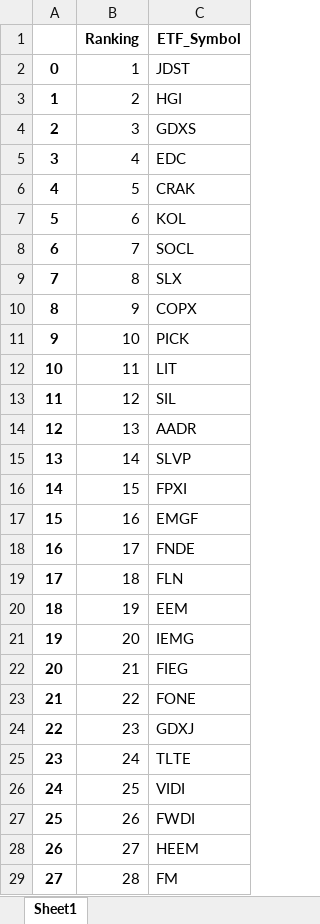
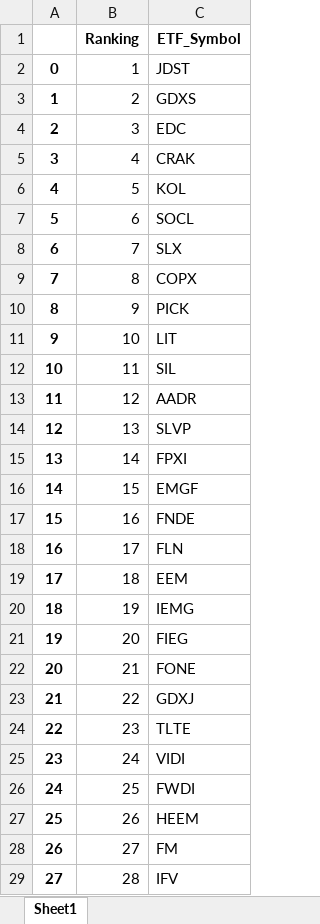
Before and after one commit to hch903/Fintech2019, an Excel workbook: hw4/week_omega_rank.xlsx, sheet Sheet1, drawn as a sheet; only a part is shown; values as stored, in another font and other column widths than the file's, no borders; the diff covers the shown part only; the diff names each change by its address in the sheet, - before the commit and + after, or states it on an @@ line.

```diff
--- a/hw4/week_omega_rank.xlsx (sheet Sheet1)
+++ b/hw4/week_omega_rank.xlsx (sheet Sheet1)
-C3 (ETF_Symbol): HGI
+C3 (ETF_Symbol): GDXS
-C4 (ETF_Symbol): GDXS
+C4 (ETF_Symbol): EDC
-C5 (ETF_Symbol): EDC
+C5 (ETF_Symbol): CRAK
-C6 (ETF_Symbol): CRAK
+C6 (ETF_Symbol): KOL
-C7 (ETF_Symbol): KOL
+C7 (ETF_Symbol): SOCL
-C8 (ETF_Symbol): SOCL
+C8 (ETF_Symbol): SLX
-C9 (ETF_Symbol): SLX
+C9 (ETF_Symbol): COPX
-C10 (ETF_Symbol): COPX
+C10 (ETF_Symbol): PICK
-C11 (ETF_Symbol): PICK
+C11 (ETF_Symbol): LIT
-C12 (ETF_Symbol): LIT
+C12 (ETF_Symbol): SIL
-C13 (ETF_Symbol): SIL
+C13 (ETF_Symbol): AADR
-C14 (ETF_Symbol): AADR
+C14 (ETF_Symbol): SLVP
-C15 (ETF_Symbol): SLVP
+C15 (ETF_Symbol): FPXI
-C16 (ETF_Symbol): FPXI
+C16 (ETF_Symbol): EMGF
-C17 (ETF_Symbol): EMGF
+C17 (ETF_Symbol): FNDE
-C18 (ETF_Symbol): FNDE
+C18 (ETF_Symbol): FLN
-C19 (ETF_Symbol): FLN
+C19 (ETF_Symbol): EEM
-C20 (ETF_Symbol): EEM
+C20 (ETF_Symbol): IEMG
-C21 (ETF_Symbol): IEMG
+C21 (ETF_Symbol): FIEG
-C22 (ETF_Symbol): FIEG
+C22 (ETF_Symbol): FONE
-C23 (ETF_Symbol): FONE
+C23 (ETF_Symbol): GDXJ
-C24 (ETF_Symbol): GDXJ
+C24 (ETF_Symbol): TLTE
-C25 (ETF_Symbol): TLTE
+C25 (ETF_Symbol): VIDI
-C26 (ETF_Symbol): VIDI
+C26 (ETF_Symbol): FWDI
-C27 (ETF_Symbol): FWDI
+C27 (ETF_Symbol): HEEM
-C28 (ETF_Symbol): HEEM
+C28 (ETF_Symbol): FM
-C29 (ETF_Symbol): FM
+C29 (ETF_Symbol): IFV
```
Also changed, not shown: 16 edited cells elsewhere in this sheet, hw4/month_omege_rank.xlsx, 1 other file.
